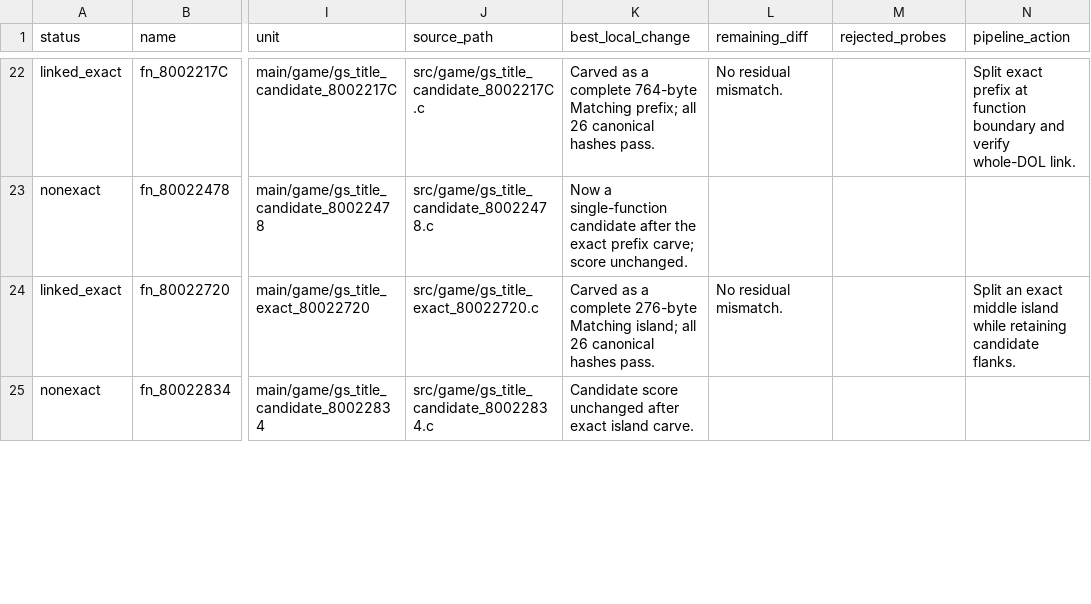
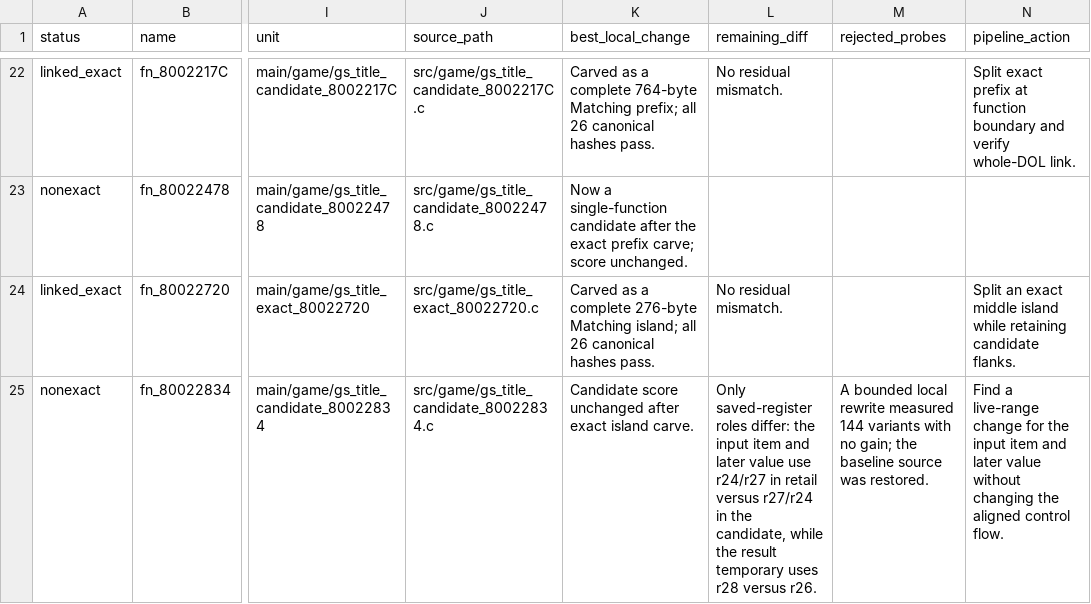
Before and after one commit to Count-Sheep/pkmn-colosseum, a CSV file: docs/remaining-functions.csv, drawn as a sheet; only a part is shown, gaps mark what is left out; the diff covers the shown part only; the diff names each change by its address in the sheet, - before the commit and + after, or states it on an @@ line.

Commit message:
Record title unit register-allocation probes

```diff
--- a/docs/remaining-functions.csv
+++ b/docs/remaining-functions.csv
-L25 (remaining_diff): (empty)
+L25 (remaining_diff): Only saved-register roles differ: the input item and later value use r24/r27 in retail versus r27/r24 in the candidate, while the result temporary uses r28 versus r26.
-M25 (rejected_probes): (empty)
+M25 (rejected_probes): A bounded local rewrite measured 144 variants with no gain; the baseline source was restored.
-N25 (pipeline_action): (empty)
+N25 (pipeline_action): Find a live-range change for the input item and later value without changing the aligned control flow.
```
Also changed, not shown: 1 edited cell elsewhere in this file.
